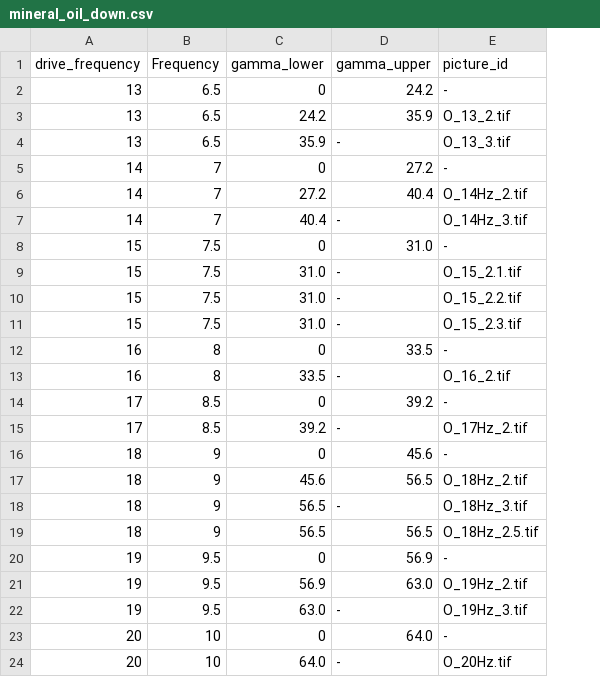
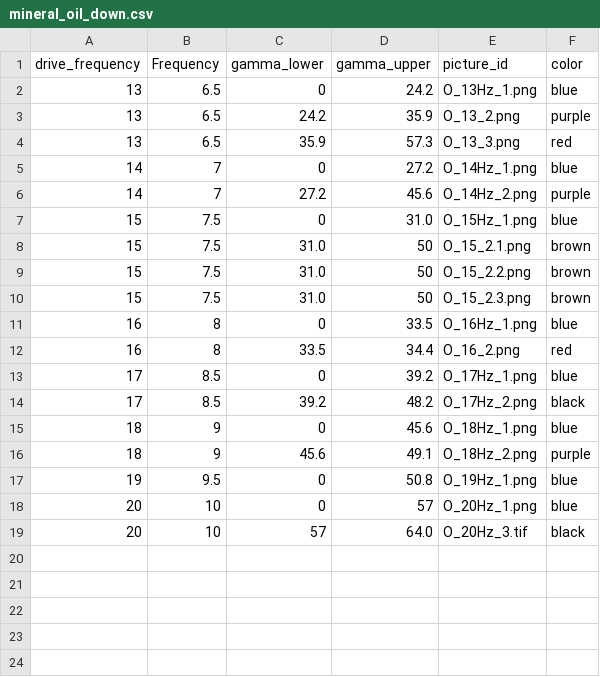
Before and after one commit to Twguri/FAR, a CSV file: src/datasets/csv/mineral_oil_down.csv, drawn as a sheet; removed rows and columns are numbered as before the commit, all else as after; the diff names each change by its address in the sheet, - before the commit and + after, or states it on an @@ line.

```diff
--- a/src/datasets/csv/mineral_oil_down.csv
+++ b/src/datasets/csv/mineral_oil_down.csv
+column F (color), rows 2-19: blue | purple | red | blue | purple | blue | brown | brown | brown | blue | red | blue | black | blue | purple | blue | blue | black
-E2 (picture_id): -
+E2 (picture_id): O_13Hz_1.png
-E3 (picture_id): O_13_2.tif
+E3 (picture_id): O_13_2.png
-D4 (gamma_upper): -
+D4 (gamma_upper): 57.3
-E4 (picture_id): O_13_3.tif
+E4 (picture_id): O_13_3.png
-E5 (picture_id): -
+E5 (picture_id): O_14Hz_1.png
-D6 (gamma_upper): 40.4
+D6 (gamma_upper): 45.6
-E6 (picture_id): O_14Hz_2.tif
+E6 (picture_id): O_14Hz_2.png
-row 7: 14 | 7 | 40.4 | - | O_14Hz_3.tif
-E7 (picture_id): -
+E7 (picture_id): O_15Hz_1.png
-D8:D10 (gamma_upper): -
+D8:D10 (gamma_upper): 50
-E8 (picture_id): O_15_2.1.tif
+E8 (picture_id): O_15_2.1.png
-E9 (picture_id): O_15_2.2.tif
+E9 (picture_id): O_15_2.2.png
-E10 (picture_id): O_15_2.3.tif
+E10 (picture_id): O_15_2.3.png
-E11 (picture_id): -
+E11 (picture_id): O_16Hz_1.png
-D12 (gamma_upper): -
+D12 (gamma_upper): 34.4
-E12 (picture_id): O_16_2.tif
+E12 (picture_id): O_16_2.png
-E13 (picture_id): -
+E13 (picture_id): O_17Hz_1.png
-D14 (gamma_upper): -
+D14 (gamma_upper): 48.2
-E14 (picture_id): O_17Hz_2.tif
+E14 (picture_id): O_17Hz_2.png
-E15 (picture_id): -
+E15 (picture_id): O_18Hz_1.png
-D16 (gamma_upper): 56.5
+D16 (gamma_upper): 49.1
-E16 (picture_id): O_18Hz_2.tif
+E16 (picture_id): O_18Hz_2.png
-row 18: 18 | 9 | 56.5 | - | O_18Hz_3.tif
-row 19: 18 | 9 | 56.5 | 56.5 | O_18Hz_2.5.tif
-D17 (gamma_upper): 56.9
+D17 (gamma_upper): 50.8
-E17 (picture_id): -
+E17 (picture_id): O_19Hz_1.png
-row 21: 19 | 9.5 | 56.9 | 63.0 | O_19Hz_2.tif
-row 22: 19 | 9.5 | 63.0 | - | O_19Hz_3.tif
-D18 (gamma_upper): 64.0
+D18 (gamma_upper): 57
-E18 (picture_id): -
+E18 (picture_id): O_20Hz_1.png
-C19 (gamma_lower): 64.0
+C19 (gamma_lower): 57
-D19 (gamma_upper): -
+D19 (gamma_upper): 64.0
-E19 (picture_id): O_20Hz.tif
+E19 (picture_id): O_20Hz_3.tif
```
Also changed, not shown: src/datasets/csv/mineral_oil_up.csv, src/datasets/csv/water_down.csv, 27 other files.
